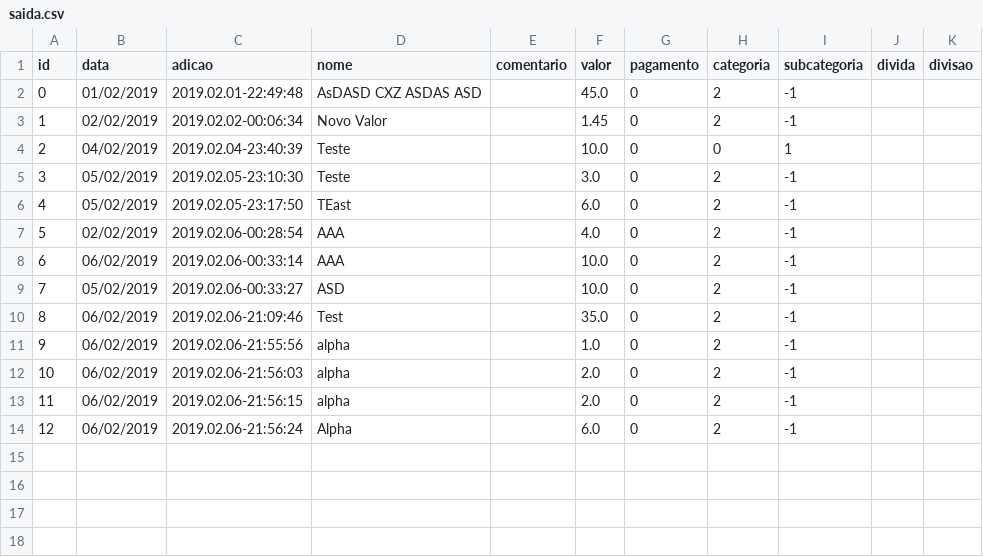
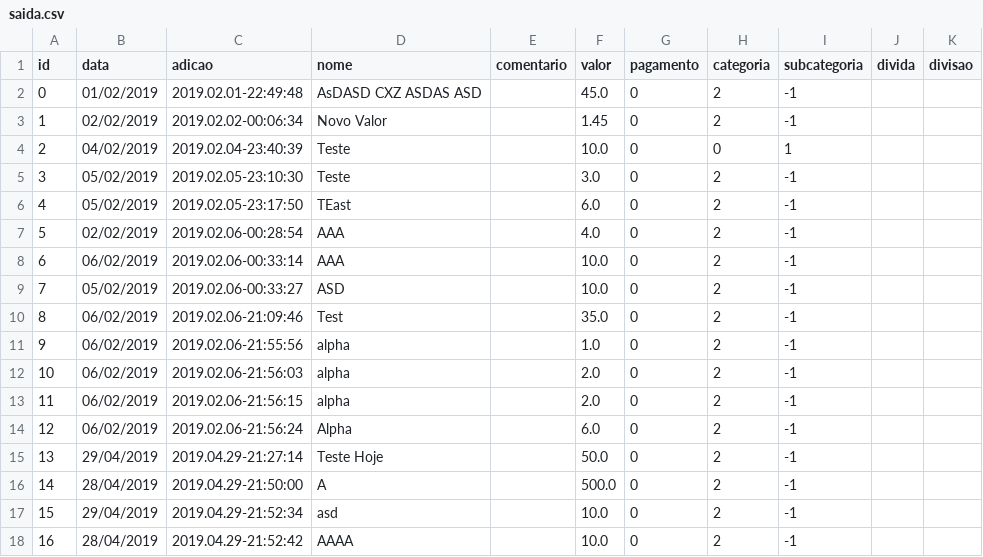
Before and after one commit to vazerick/controle_gastos, a CSV file: data/2019/04/saida.csv (was data/2019/01/saida.csv), drawn as a sheet; the diff names each change by its address in the sheet, - before the commit and + after, or states it on an @@ line.

```diff
--- a/data/2019/01/saida.csv
+++ b/data/2019/04/saida.csv
+row 15: 13 | 29/04/2019 | 2019.04.29-21:27:14 | Teste Hoje |  | 50.0 | 0 | 2 | -1
+row 16: 14 | 28/04/2019 | 2019.04.29-21:50:00 | A |  | 500.0 | 0 | 2 | -1
+row 17: 15 | 29/04/2019 | 2019.04.29-21:52:34 | asd |  | 10.0 | 0 | 2 | -1
+row 18: 16 | 28/04/2019 | 2019.04.29-21:52:42 | AAAA |  | 10.0 | 0 | 2 | -1
```
Also changed, not shown: 15 other files.
